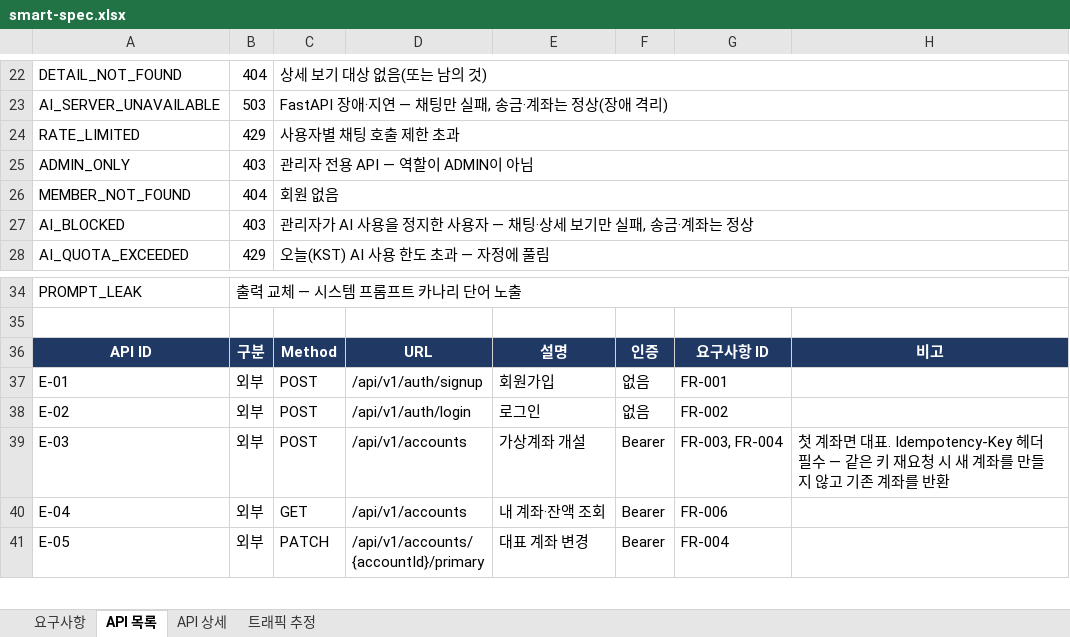
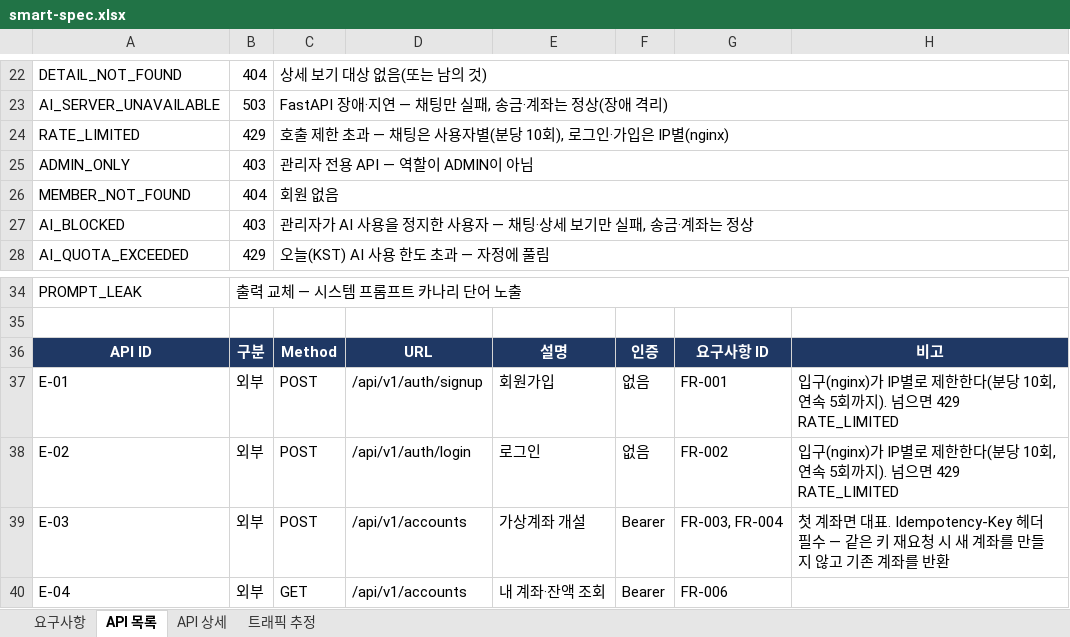
Before and after one commit to softcatch/smart-finance-agent, an Excel workbook: docs/smart-spec.xlsx, sheet API 목록, drawn as a sheet; only a part is shown, gaps mark what is left out; the shorter side is filled out with more unchanged rows; values as stored, in another font and other column widths than the file's, no borders; the diff names each change by its address in the sheet, - before the commit and + after, or states it on an @@ line.

Commit message:
[Feat] 도메인·HTTPS — nginx를 유일한 입구로: TLS 종료(Let's Encrypt), 80→443, 알림 스트림 무버퍼, 로그인·가입 요청 제한 (#87) (#88)
* feat(nginx): 입구 이미지 — TLS 종료·80→443·프록시 헤더·읽기 제한·스트림 무버퍼·로그인 요청 제한·내부 경로 차단, 첫 기동 자체 서명 인증서와 변경 감시 (#87)

* test(nginx): 입구 설정 검증 스크립트와 CI 잡 — 리다이렉트·헤더·차단 경로·무버퍼 스트림·요청 제한·upstream 재해석·인증서 교체 후 재로드 (#87)

* feat(compose): nginx·certbot(프로필 proxy)과 인증서 볼륨, Spring 8080은 127.0.0.1에만 — 로컬 개발·부하 측정은 그대로 (#87)

* feat(server): nginx 뒤에서 전달 헤더(X-Forwarded-For·Proto)를 알아본다 — server.forward-headers-strategy=native + 실제 Tomcat 테스트 (#87)

* feat(deploy): proxy(nginx) 이미지 빌드·프로필로 올리기·.env 확인·도메인 입구 확인, README 배포 절(DNS·포트포워딩·스테이징 시험·롤백) (#87)

* docs: 도메인·HTTPS(nginx) 구현·검증·한계, 명세(RATE_LIMITED 설명·E-01/E-02 요청 제한·NFR-053 내부 경로 404) (#87)

* fix(nginx): 경로의 세미콜론(행렬 매개변수)은 입구에서 400 — 내부 경로 차단·요청 제한을 건너뛰지 못하게 (#87)

```diff
--- a/docs/smart-spec.xlsx (sheet API 목록)
+++ b/docs/smart-spec.xlsx (sheet API 목록)
-C24: 사용자별 채팅 호출 제한 초과
+C24: 호출 제한 초과 — 채팅은 사용자별(분당 10회), 로그인·가입은 IP별(nginx)
-H37:H38: (empty)
+H37:H38: 입구(nginx)가 IP별로 제한한다(분당 10회, 연속 5회까지). 넘으면 429 RATE_LIMITED
```
Also changed, not shown: sheet 요구사항, 15 other files.
